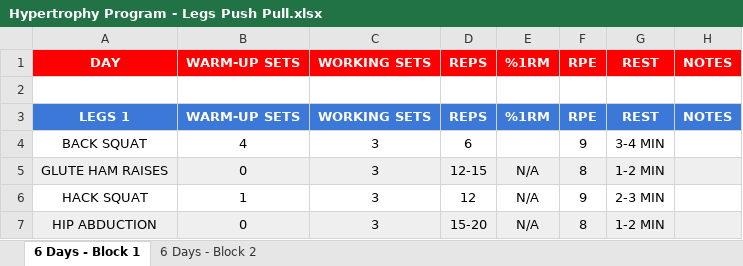
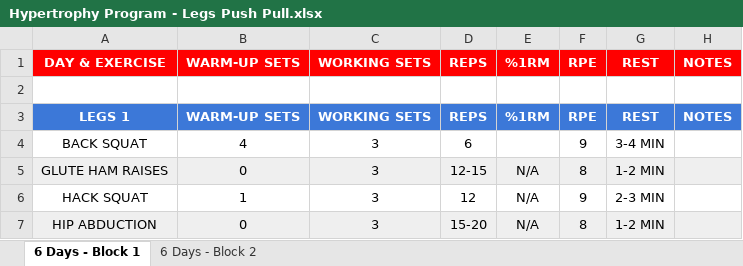
Before and after one commit to MarcoTerzulli/Simple_Gym_Exercise_Sheet_Converter-XLSX_to_TXT, an Excel workbook: Hypertrophy Program - Legs Push Pull.xlsx, sheet 6 Days - Block 1, drawn as a sheet; only a part is shown; values as stored, in another font and other column widths than the file's, no borders; the diff names each change by its address in the sheet, - before the commit and + after, or states it on an @@ line.

```diff
--- a/Hypertrophy Program - Legs Push Pull.xlsx (sheet 6 Days - Block 1)
+++ b/Hypertrophy Program - Legs Push Pull.xlsx (sheet 6 Days - Block 1)
-A1: DAY
+A1: DAY & EXERCISE
```
Also changed, not shown: sheet 6 Days - Block 2, 2 other files.
